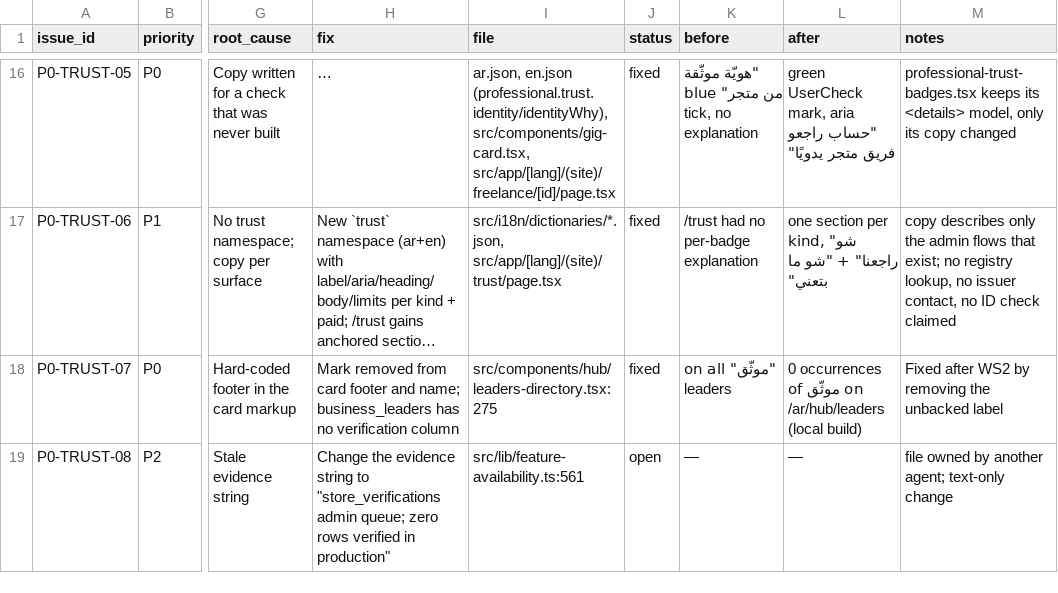
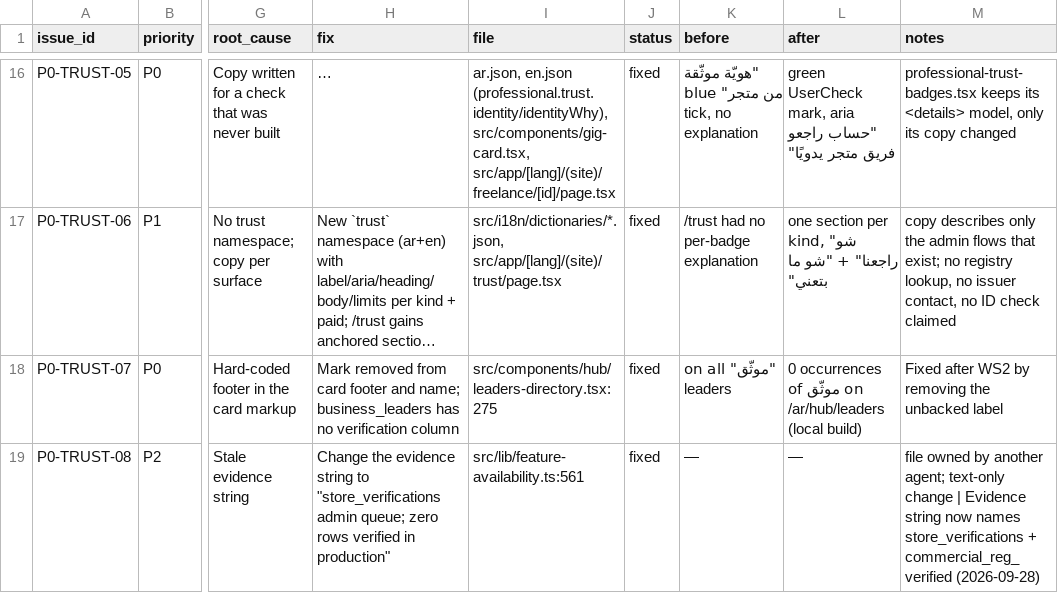
Before and after one commit to msharafeddine8-passion/matjar, a CSV file: audit/prelaunch-v2/MATJAR_PRELAUNCH_ISSUES.csv, drawn as a sheet; only a part is shown, gaps mark what is left out; long unchanged cells end in …; the diff covers the shown part only; the diff names each change by its address in the sheet, - before the commit and + after, or states it on an @@ line.

```diff
--- a/audit/prelaunch-v2/MATJAR_PRELAUNCH_ISSUES.csv
+++ b/audit/prelaunch-v2/MATJAR_PRELAUNCH_ISSUES.csv
-J19 (status): open
+J19 (status): fixed
-M19 (notes): …text-only change
+M19 (notes): …text-only change | Evidence string now names store_verifications + commercial_reg_verified (2026-09-28)
```
Also changed, not shown: 8 edited cells elsewhere in this file, 27 other files.
